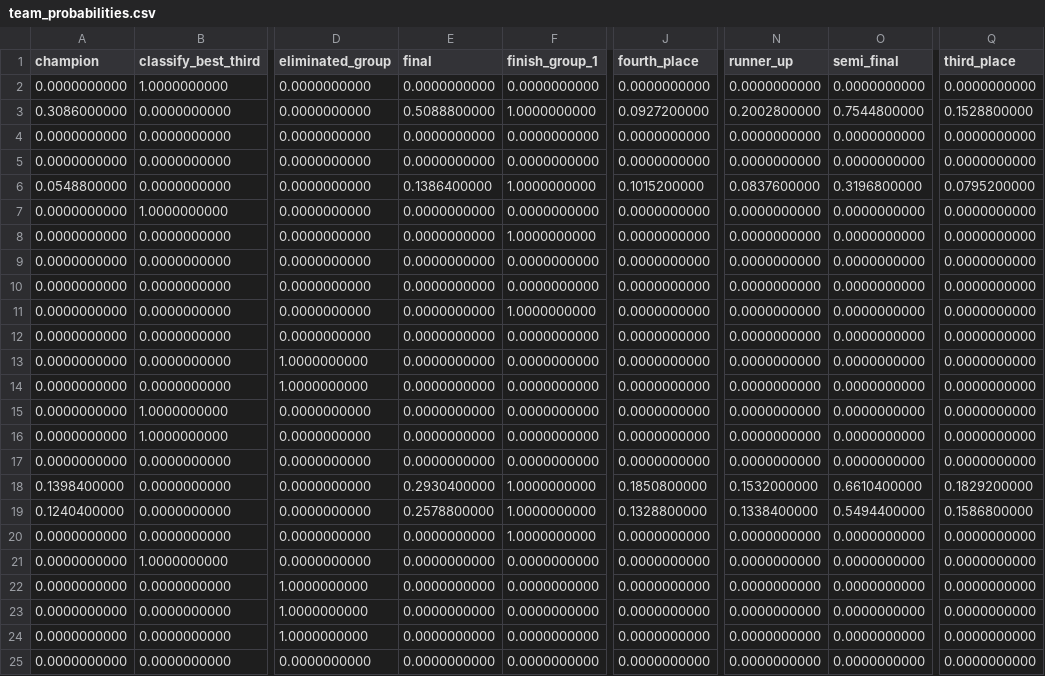
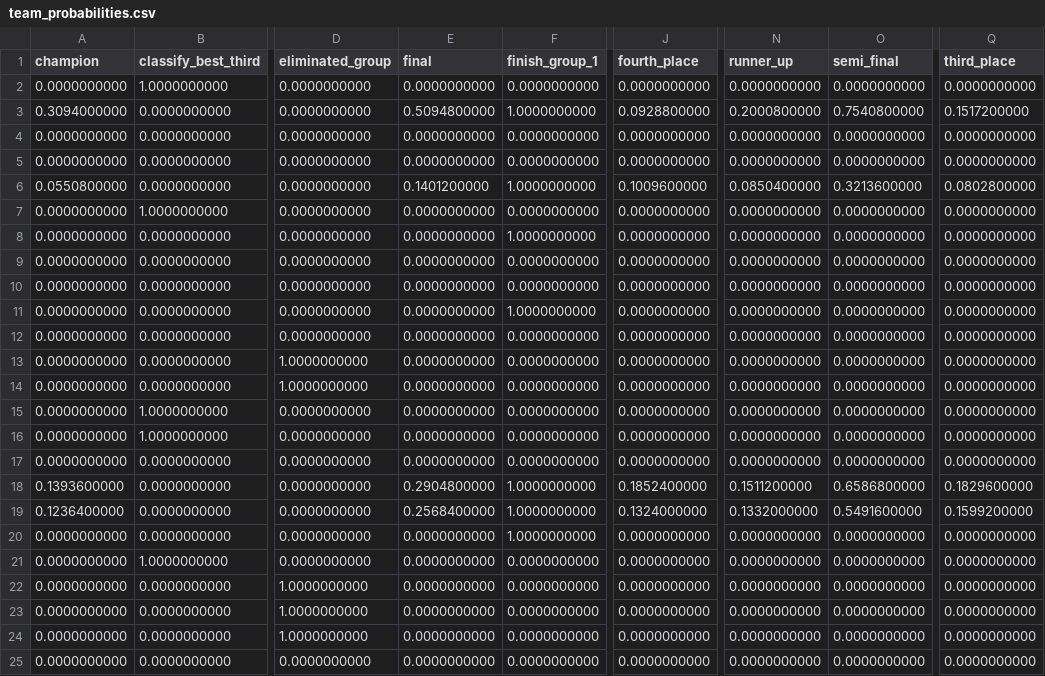
Before and after one commit to juanbrau-or/world-cup-2026-predictions, a CSV file: simulation/team_probabilities.csv, drawn as a sheet; only a part is shown, gaps mark what is left out; the diff covers the shown part only; the diff names each change by its address in the sheet, - before the commit and + after, or states it on an @@ line.

```diff
--- a/simulation/team_probabilities.csv
+++ b/simulation/team_probabilities.csv
-A3 (champion): 0.3086000000
+A3 (champion): 0.3094000000
-E3 (final): 0.5088800000
+E3 (final): 0.5094800000
-J3 (fourth_place): 0.0927200000
+J3 (fourth_place): 0.0928800000
-N3 (runner_up): 0.2002800000
+N3 (runner_up): 0.2000800000
-O3 (semi_final): 0.7544800000
+O3 (semi_final): 0.7540800000
-Q3 (third_place): 0.1528800000
+Q3 (third_place): 0.1517200000
-A6 (champion): 0.0548800000
+A6 (champion): 0.0550800000
-E6 (final): 0.1386400000
+E6 (final): 0.1401200000
-J6 (fourth_place): 0.1015200000
+J6 (fourth_place): 0.1009600000
-N6 (runner_up): 0.0837600000
+N6 (runner_up): 0.0850400000
-O6 (semi_final): 0.3196800000
+O6 (semi_final): 0.3213600000
-Q6 (third_place): 0.0795200000
+Q6 (third_place): 0.0802800000
-A18 (champion): 0.1398400000
+A18 (champion): 0.1393600000
-E18 (final): 0.2930400000
+E18 (final): 0.2904800000
-J18 (fourth_place): 0.1850800000
+J18 (fourth_place): 0.1852400000
-N18 (runner_up): 0.1532000000
+N18 (runner_up): 0.1511200000
-O18 (semi_final): 0.6610400000
+O18 (semi_final): 0.6586800000
-Q18 (third_place): 0.1829200000
+Q18 (third_place): 0.1829600000
-A19 (champion): 0.1240400000
+A19 (champion): 0.1236400000
-E19 (final): 0.2578800000
+E19 (final): 0.2568400000
-J19 (fourth_place): 0.1328800000
+J19 (fourth_place): 0.1324000000
-N19 (runner_up): 0.1338400000
+N19 (runner_up): 0.1332000000
-O19 (semi_final): 0.5494400000
+O19 (semi_final): 0.5491600000
-Q19 (third_place): 0.1586800000
+Q19 (third_place): 0.1599200000
```
Also changed, not shown: 24 edited cells elsewhere in this file, latest.csv, prospective_matches.csv, 18 other files.
